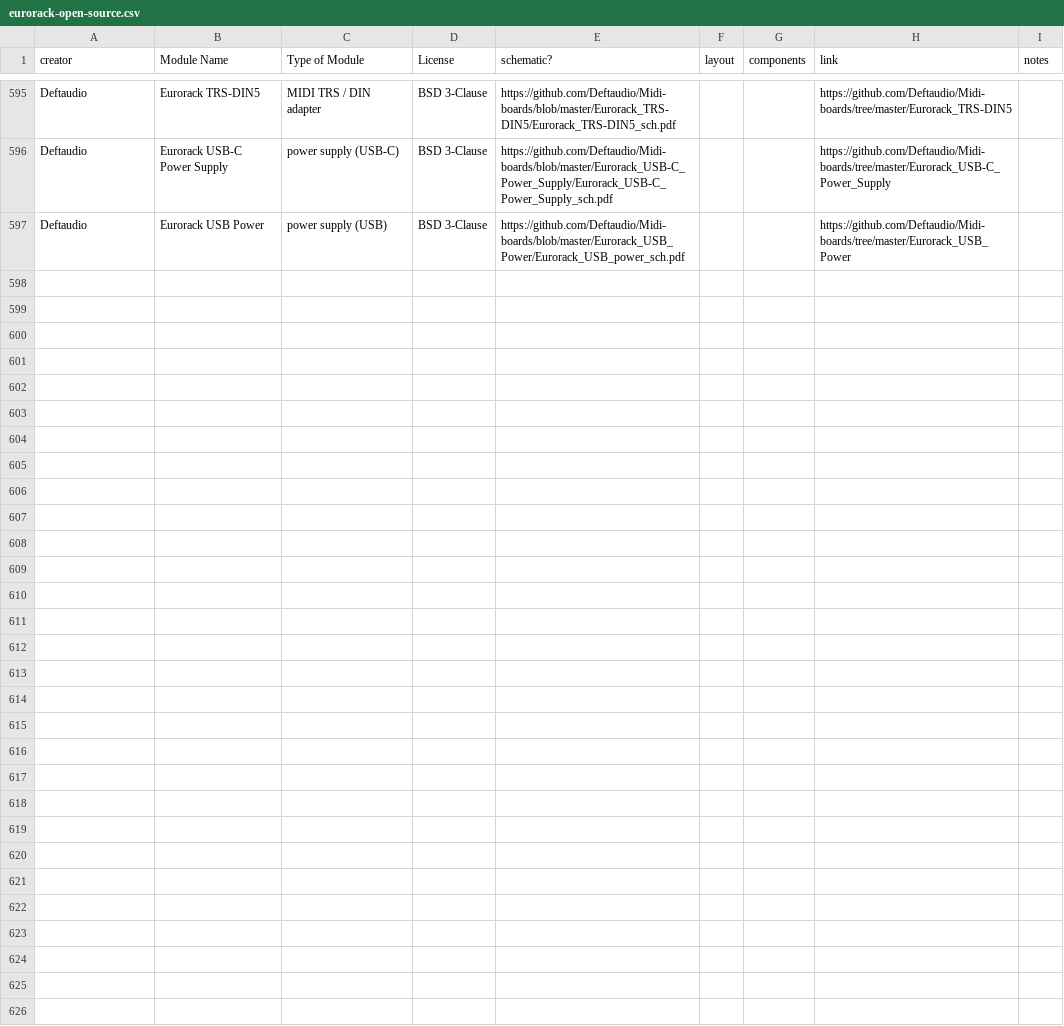
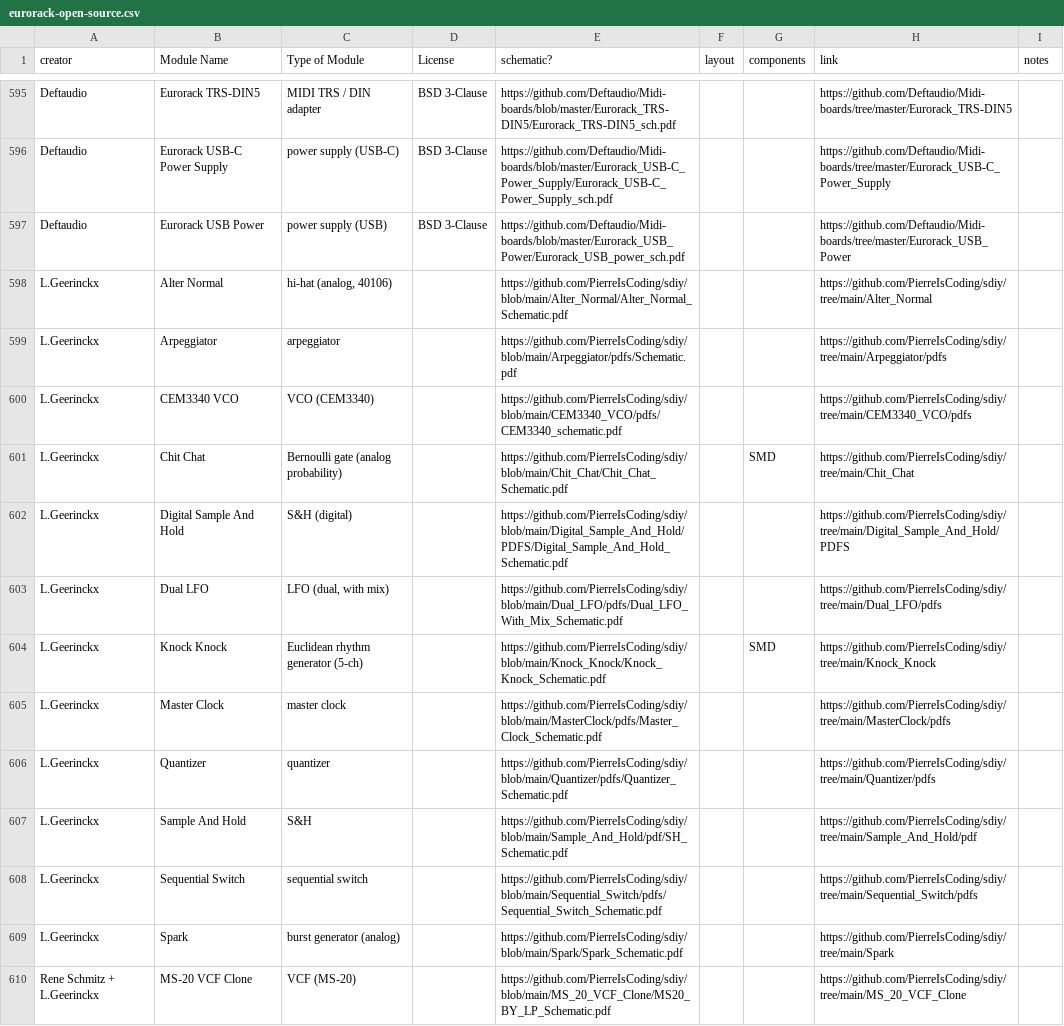
Before and after one commit to daaaaaaaaaniel/my-awesome-eurorack, a CSV file: eurorack-open-source.csv, drawn as a sheet; only a part is shown, gaps mark what is left out; the diff names each change by its address in the sheet, - before the commit and + after, or states it on an @@ line.

```diff
--- a/eurorack-open-source.csv
+++ b/eurorack-open-source.csv
+row 598: L.Geerinckx | Alter Normal | hi-hat (analog, 40106) |  | https://github.com/PierreIsCoding/sdiy/blob/main/Alter_Normal/Alter_Normal_Schematic.pdf |  |  | https://github.com/PierreIsCoding/sdiy/tree/main/Alter_Normal
+row 599: L.Geerinckx | Arpeggiator | arpeggiator |  | https://github.com/PierreIsCoding/sdiy/blob/main/Arpeggiator/pdfs/Schematic.pdf |  |  | https://github.com/PierreIsCoding/sdiy/tree/main/Arpeggiator/pdfs
+row 600: L.Geerinckx | CEM3340 VCO | VCO (CEM3340) |  | https://github.com/PierreIsCoding/sdiy/blob/main/CEM3340_VCO/pdfs/CEM3340_schematic.pdf |  |  | https://github.com/PierreIsCoding/sdiy/tree/main/CEM3340_VCO/pdfs
+row 601: L.Geerinckx | Chit Chat | Bernoulli gate (analog probability) |  | https://github.com/PierreIsCoding/sdiy/blob/main/Chit_Chat/Chit_Chat_Schematic.pdf |  | SMD | https://github.com/PierreIsCoding/sdiy/tree/main/Chit_Chat
+row 602: L.Geerinckx | Digital Sample And Hold | S&H (digital) |  | https://github.com/PierreIsCoding/sdiy/blob/main/Digital_Sample_And_Hold/PDFS/Digital_Sample_And_Hold_Schematic.pdf |  |  | https://github.com/PierreIsCoding/sdiy/tree/main/Digital_Sample_And_Hold/PDFS
+row 603: L.Geerinckx | Dual LFO | LFO (dual, with mix) |  | https://github.com/PierreIsCoding/sdiy/blob/main/Dual_LFO/pdfs/Dual_LFO_With_Mix_Schematic.pdf |  |  | https://github.com/PierreIsCoding/sdiy/tree/main/Dual_LFO/pdfs
+row 604: L.Geerinckx | Knock Knock | Euclidean rhythm generator (5-ch) |  | https://github.com/PierreIsCoding/sdiy/blob/main/Knock_Knock/Knock_Knock_Schematic.pdf |  | SMD | https://github.com/PierreIsCoding/sdiy/tree/main/Knock_Knock
+row 605: L.Geerinckx | Master Clock | master clock |  | https://github.com/PierreIsCoding/sdiy/blob/main/MasterClock/pdfs/Master_Clock_Schematic.pdf |  |  | https://github.com/PierreIsCoding/sdiy/tree/main/MasterClock/pdfs
+row 606: L.Geerinckx | Quantizer | quantizer |  | https://github.com/PierreIsCoding/sdiy/blob/main/Quantizer/pdfs/Quantizer_Schematic.pdf |  |  | https://github.com/PierreIsCoding/sdiy/tree/main/Quantizer/pdfs
+row 607: L.Geerinckx | Sample And Hold | S&H |  | https://github.com/PierreIsCoding/sdiy/blob/main/Sample_And_Hold/pdf/SH_Schematic.pdf |  |  | https://github.com/PierreIsCoding/sdiy/tree/main/Sample_And_Hold/pdf
+row 608: L.Geerinckx | Sequential Switch | sequential switch |  | https://github.com/PierreIsCoding/sdiy/blob/main/Sequential_Switch/pdfs/Sequential_Switch_Schematic.pdf |  |  | https://github.com/PierreIsCoding/sdiy/tree/main/Sequential_Switch/pdfs
+row 609: L.Geerinckx | Spark | burst generator (analog) |  | https://github.com/PierreIsCoding/sdiy/blob/main/Spark/Spark_Schematic.pdf |  |  | https://github.com/PierreIsCoding/sdiy/tree/main/Spark
+row 610: Rene Schmitz + L.Geerinckx | MS-20 VCF Clone | VCF (MS-20) |  | https://github.com/PierreIsCoding/sdiy/blob/main/MS_20_VCF_Clone/MS20_BY_LP_Schematic.pdf |  |  | https://github.com/PierreIsCoding/sdiy/tree/main/MS_20_VCF_Clone
```
Also changed, not shown: data/deferred.tsv, data/runlist.tsv, 5 other files.
